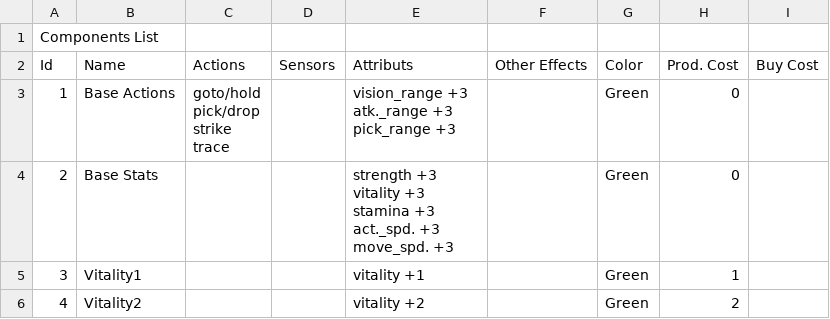
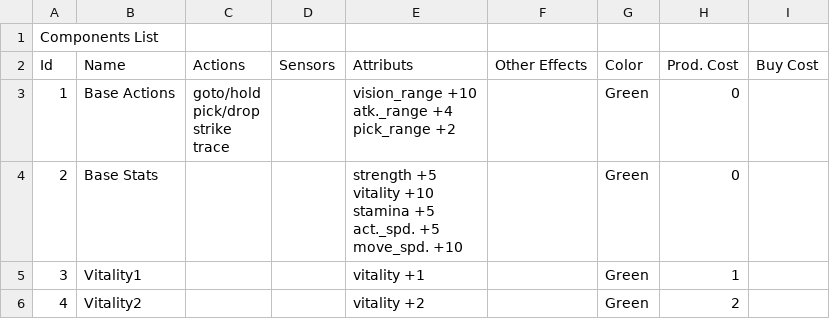
Before and after one commit to galliotgreg/Lumy_Naissance, a CSV file: Assets/Inputs/Components/componentsNew.csv, drawn as a sheet; only a part is shown.

```diff
--- a/Assets/Inputs/Components/componentsNew.csv
+++ b/Assets/Inputs/Components/componentsNew.csv
@@ -2,13 +2,13 @@ Components List,,,,,,,,
 Id,Name,Actions,Sensors,Attributs,Other Effects,Color,Prod. Cost,Buy Cost
-1,Base Actions,"goto/hold
-pick/drop
-strike
-trace",,"vision_range +3
-atk._range +3
-pick_range +3",,Green,0,
-2,Base Stats,,,"strength +3
-vitality +3
-stamina +3
-act._spd. +3
-move_spd. +3",,Green,0,
+1,Base Actions,"goto/hold
+pick/drop
+strike
+trace",,"vision_range +10
+atk._range +4
+pick_range +2",,Green,0,
+2,Base Stats,,,"strength +5
+vitality +10
+stamina +5
+act._spd. +5
+move_spd. +10",,Green,0,
 3,Vitality1,,,vitality +1,,Green,1,
```
Also changed, not shown: 7 other files.
